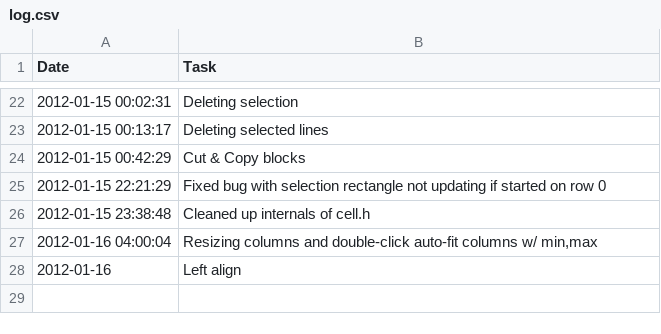
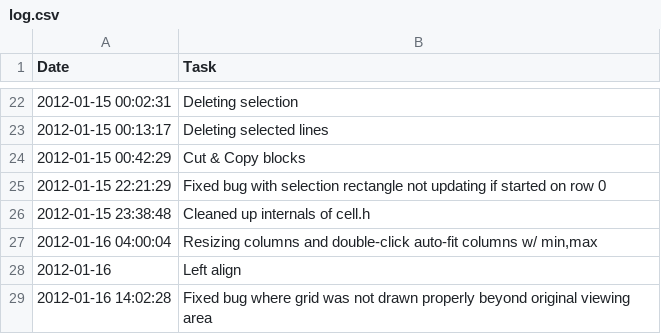
Before and after one commit to sanyaade-teachings/Spreadsheet, a CSV file: log.csv, drawn as a sheet; only a part is shown, gaps mark what is left out.

Commit message:
Fixed bug where grid was not drawn properly outside of original viewing area

```diff
--- a/log.csv
+++ b/log.csv
@@ -34 +34,2 @@ Date,Task
 2012-01-16,Left align
+2012-01-16 14:02:28,Fixed bug where grid was not drawn properly beyond original viewing area
```
Also changed, not shown: 2 other files.
